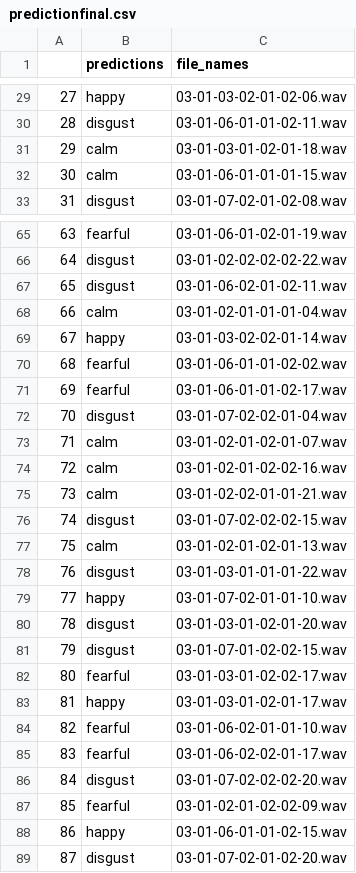
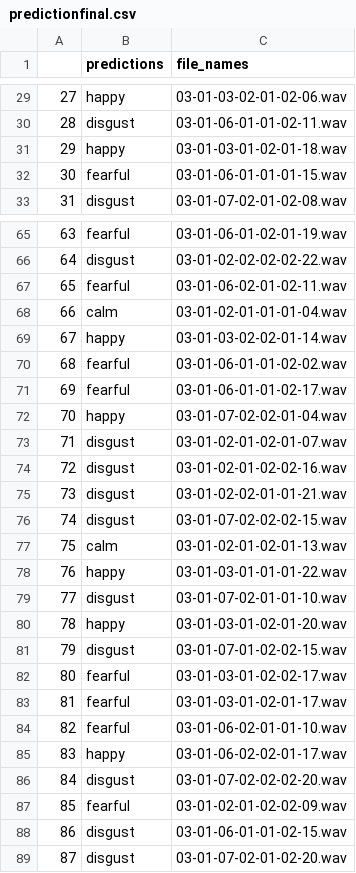
Before and after one commit to y-mane/RPA-PI, a CSV file: Speech_Emotion_Detection-master/predictionfinal.csv, drawn as a sheet; only a part is shown, gaps mark what is left out; the diff covers the shown part only.

```diff
--- a/Speech_Emotion_Detection-master/predictionfinal.csv
+++ b/Speech_Emotion_Detection-master/predictionfinal.csv
@@ -30,4 +30,4 @@
 28,disgust,03-01-06-01-01-02-11.wav
-29,calm,03-01-03-01-02-01-18.wav
-30,calm,03-01-06-01-01-01-15.wav
+29,happy,03-01-03-01-02-01-18.wav
+30,fearful,03-01-06-01-01-01-15.wav
 31,disgust,03-01-07-02-01-02-08.wav
@@ -66,3 +66,3 @@
 64,disgust,03-01-02-02-02-02-22.wav
-65,disgust,03-01-06-02-01-02-11.wav
+65,fearful,03-01-06-02-01-02-11.wav
 66,calm,03-01-02-01-01-01-04.wav
@@ -71,19 +71,19 @@
 69,fearful,03-01-06-01-01-02-17.wav
-70,disgust,03-01-07-02-02-01-04.wav
-71,calm,03-01-02-01-02-01-07.wav
-72,calm,03-01-02-01-02-02-16.wav
-73,calm,03-01-02-02-01-01-21.wav
+70,happy,03-01-07-02-02-01-04.wav
+71,disgust,03-01-02-01-02-01-07.wav
+72,disgust,03-01-02-01-02-02-16.wav
+73,disgust,03-01-02-02-01-01-21.wav
 74,disgust,03-01-07-02-02-02-15.wav
 75,calm,03-01-02-01-02-01-13.wav
-76,disgust,03-01-03-01-01-01-22.wav
-77,happy,03-01-07-02-01-01-10.wav
-78,disgust,03-01-03-01-02-01-20.wav
+76,happy,03-01-03-01-01-01-22.wav
+77,disgust,03-01-07-02-01-01-10.wav
+78,happy,03-01-03-01-02-01-20.wav
 79,disgust,03-01-07-01-02-02-15.wav
 80,fearful,03-01-03-01-02-02-17.wav
-81,happy,03-01-03-01-02-01-17.wav
+81,fearful,03-01-03-01-02-01-17.wav
 82,fearful,03-01-06-02-01-01-10.wav
-83,fearful,03-01-06-02-02-01-17.wav
+83,happy,03-01-06-02-02-01-17.wav
 84,disgust,03-01-07-02-02-02-20.wav
 85,fearful,03-01-02-01-02-02-09.wav
-86,happy,03-01-06-01-01-02-15.wav
+86,disgust,03-01-06-01-01-02-15.wav
 87,disgust,03-01-07-02-01-02-20.wav
```
Also changed, not shown: 32 edited cells elsewhere in this file, 4 other files.
